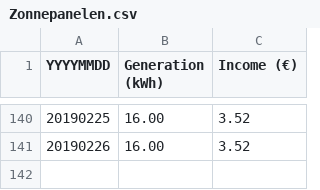
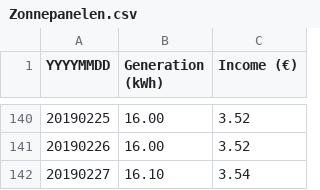
Before and after one commit to MichaelStroet/DataProcessing2019, a CSV file: Homework/Week_3/Zonnepanelen.csv, drawn as a sheet; only a part is shown, gaps mark what is left out; the diff names each change by its address in the sheet, - before the commit and + after, or states it on an @@ line.

```diff
--- a/Homework/Week_3/Zonnepanelen.csv
+++ b/Homework/Week_3/Zonnepanelen.csv
+row 142: 20190227 | 16.10 | 3.54
```
Also changed, not shown: 4 other files.
